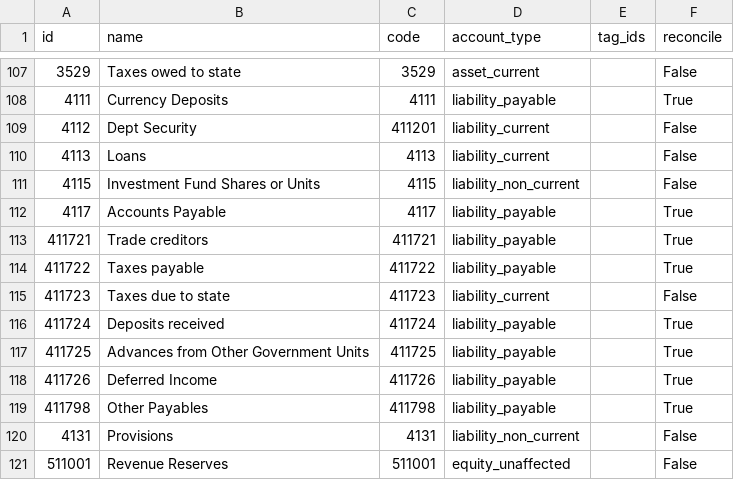
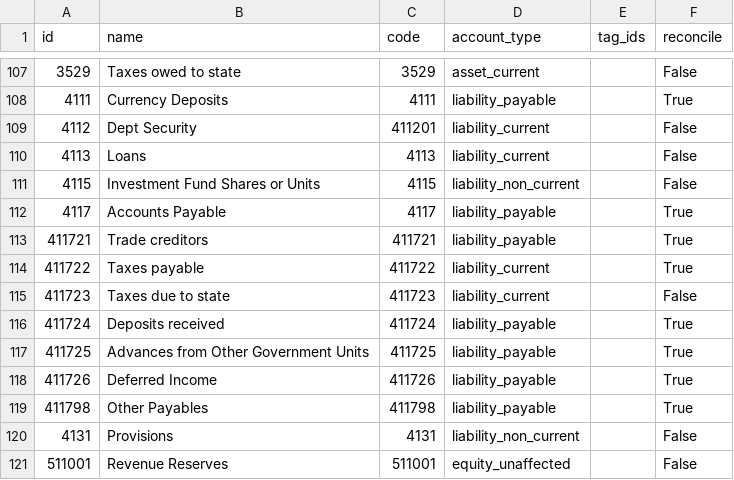
Before and after one commit to adhoc-cicd/odoo-odoo, a CSV file: addons/l10n_ug/data/template/account.account-ug.csv, drawn as a sheet; only a part is shown, gaps mark what is left out.

Commit message:
[FIX] l10n_ug: Taxes payable account type
With an Uganda company setup
Create an invoice to Uganda customer
Try to register a payment

Error
"You can't register payments for both inbound and outbound moves at the
same time"
This occurs because the Taxes payable account type is set to Liability
Payable, so the tax line will be detected as possible receivable
by the payment wizard creating the issue

opw-3944574

closes odoo/odoo#166556

Signed-off-by: Habib Ayob (ayh) <ayh@odoo.com>

```diff
--- a/addons/l10n_ug/data/template/account.account-ug.csv
+++ b/addons/l10n_ug/data/template/account.account-ug.csv
@@ -113,3 +113,3 @@ id,name,code,account_type,tag_ids,reconcile
 411721,Trade creditors,411721,liability_payable,,True
-411722,Taxes payable,411722,liability_payable,,True
+411722,Taxes payable,411722,liability_current,,True
 411723,Taxes due to state,411723,liability_current,,False
```
